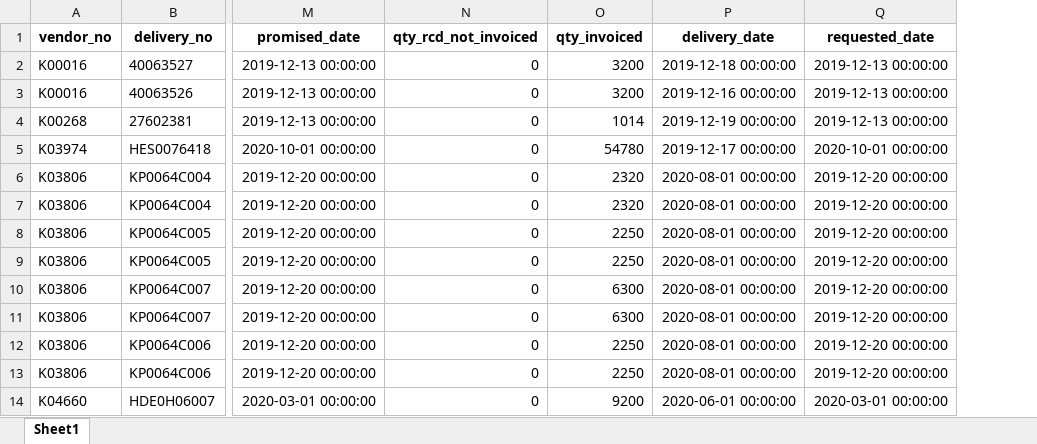
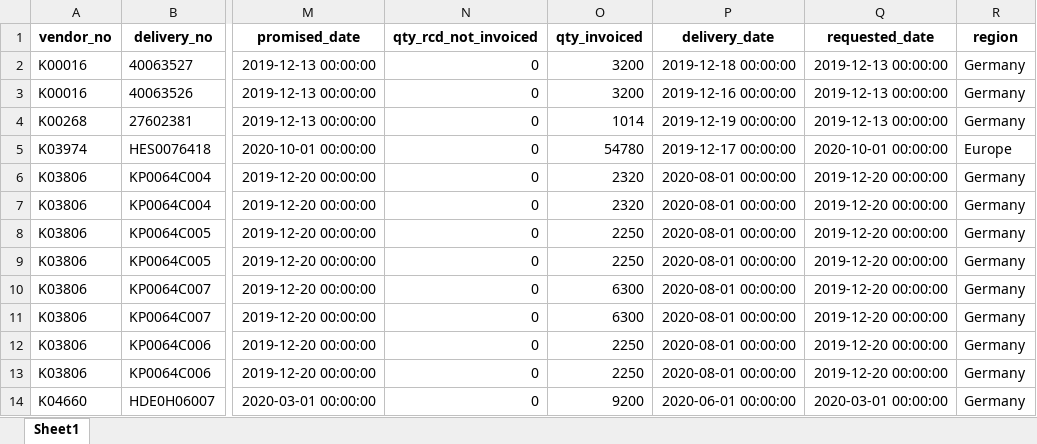
Before and after one commit to virginiaperdomoc/Delivery-Performance-Dashboard, an Excel workbook: deliveries.xlsx, sheet Sheet1, drawn as a sheet; only a part is shown, gaps mark what is left out; values as stored, in another font and other column widths than the file's, no borders; the diff names each change by its address in the sheet, - before the commit and + after, or states it on an @@ line.

Commit message:
create column region

```diff
--- a/deliveries.xlsx (sheet Sheet1)
+++ b/deliveries.xlsx (sheet Sheet1)
+column R (region), rows 2-14: Germany | Germany | Germany | Europe | Germany | Germany | Germany | Germany | Germany | Germany | Germany | Germany | Germany
```
Also changed, not shown: 7 other files.
